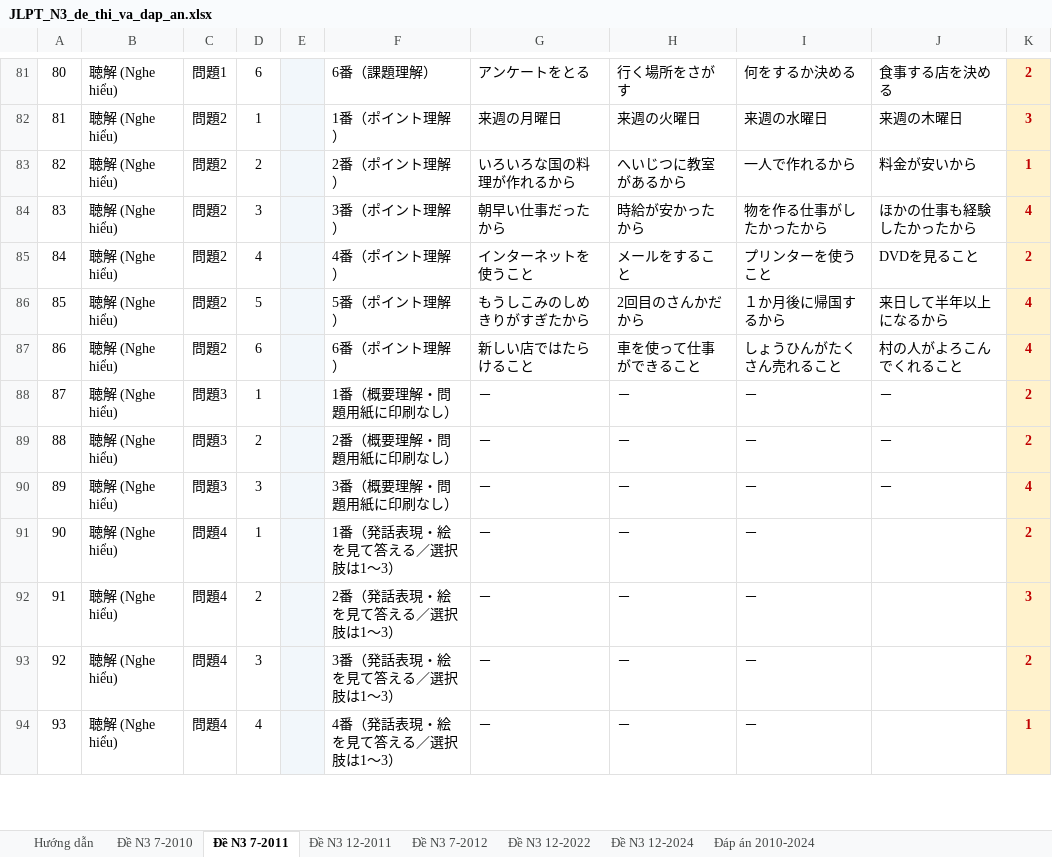
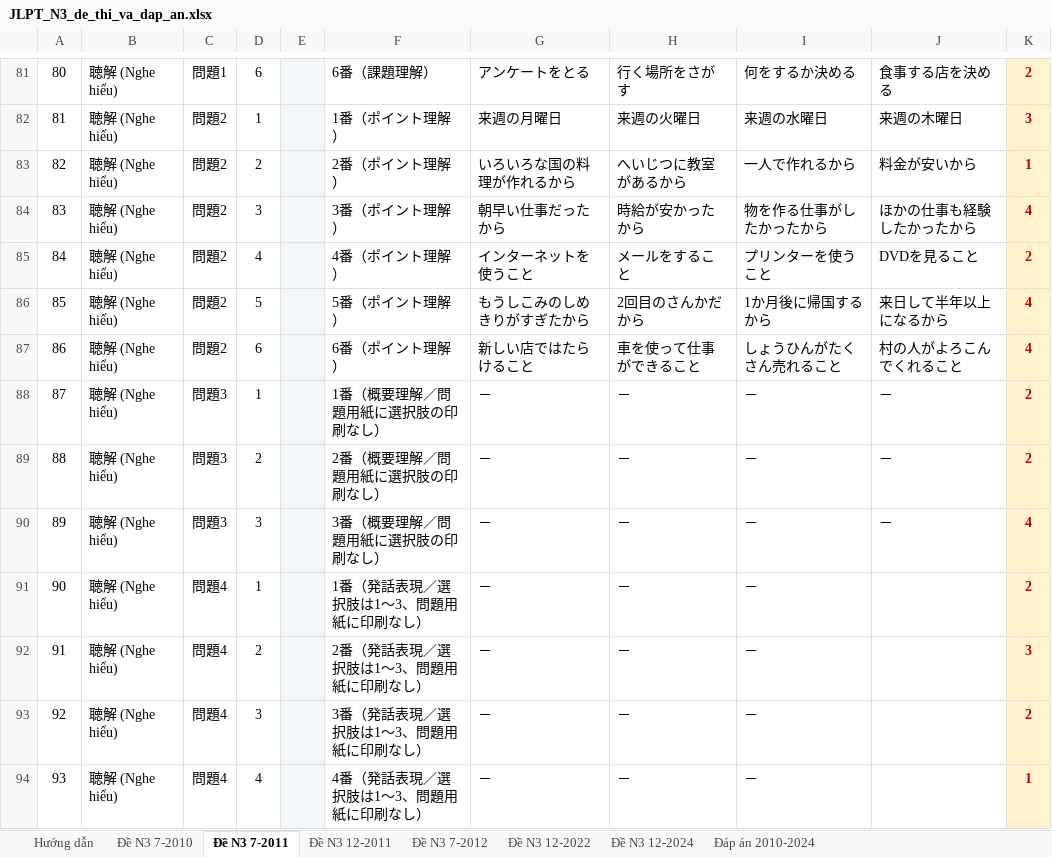
Before and after one commit to huuphuc0261993/demo-quizlet, an Excel workbook: JLPT_N3_de_thi_va_dap_an.xlsx, sheet Đề N3 7-2011, drawn as a sheet; only a part is shown, gaps mark what is left out; values as stored, in another font and other column widths than the file's, no borders; the diff covers the shown part only; the diff names each change by its address in the sheet, - before the commit and + after, or states it on an @@ line.

```diff
--- a/JLPT_N3_de_thi_va_dap_an.xlsx (sheet Đề N3 7-2011)
+++ b/JLPT_N3_de_thi_va_dap_an.xlsx (sheet Đề N3 7-2011)
-I86: １か月後に帰国するから
+I86: 1か月後に帰国するから
-F88: 1番（概要理解・問題用紙に印刷なし）
+F88: 1番（概要理解／問題用紙に選択肢の印刷なし）
-F89: 2番（概要理解・問題用紙に印刷なし）
+F89: 2番（概要理解／問題用紙に選択肢の印刷なし）
-F90: 3番（概要理解・問題用紙に印刷なし）
+F90: 3番（概要理解／問題用紙に選択肢の印刷なし）
-F91: 1番（発話表現・絵を見て答える／選択肢は1〜3）
+F91: 1番（発話表現／選択肢は1〜3、問題用紙に印刷なし）
-F92: 2番（発話表現・絵を見て答える／選択肢は1〜3）
+F92: 2番（発話表現／選択肢は1〜3、問題用紙に印刷なし）
-F93: 3番（発話表現・絵を見て答える／選択肢は1〜3）
+F93: 3番（発話表現／選択肢は1〜3、問題用紙に印刷なし）
-F94: 4番（発話表現・絵を見て答える／選択肢は1〜3）
+F94: 4番（発話表現／選択肢は1〜3、問題用紙に印刷なし）
```
Also changed, not shown: 72 edited cells elsewhere in this sheet, sheet Đề N3 7-2010, sheet Đề N3 12-2011.
